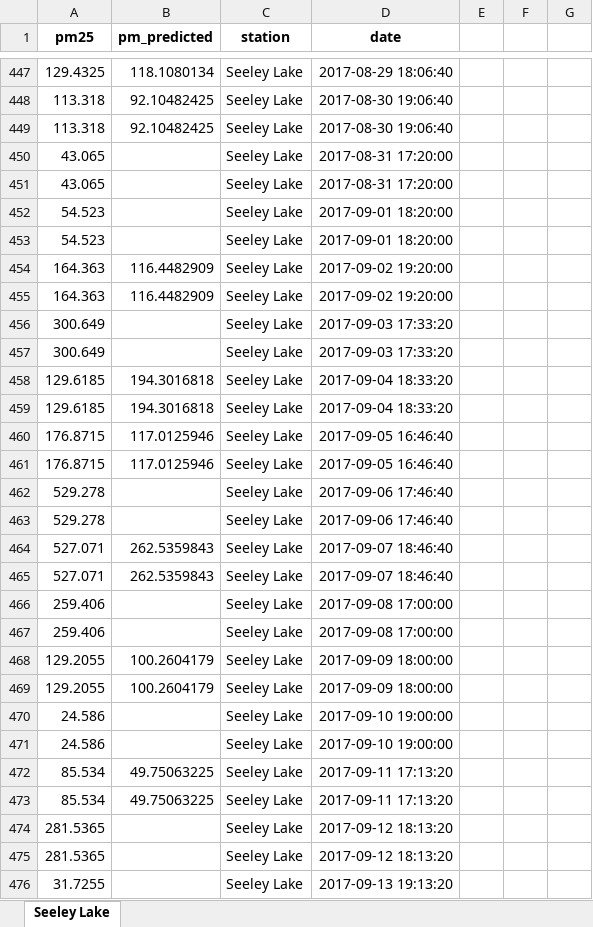
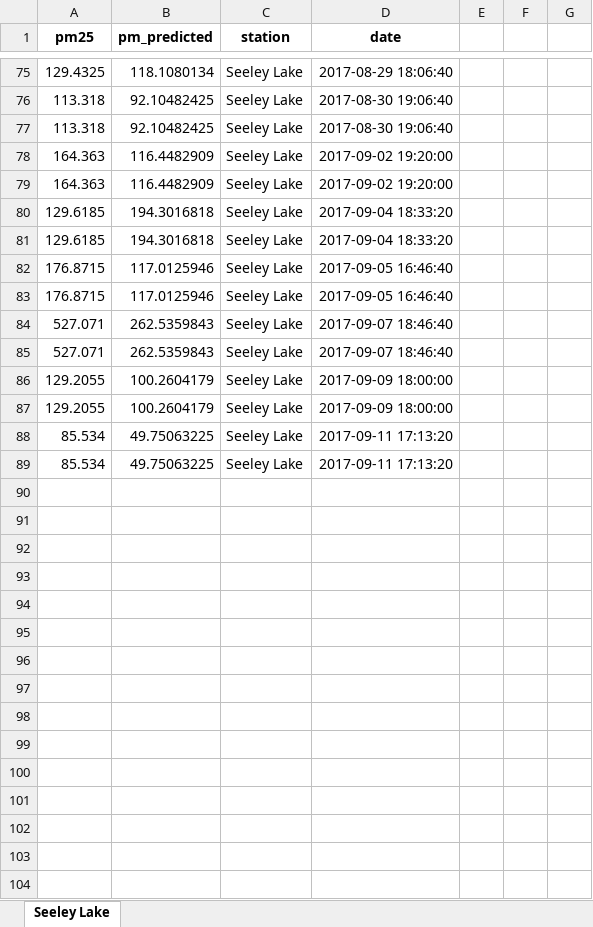
Before and after one commit to abby-kabalin/dataCheck, an Excel workbook: 2017-output/SeeleyLake.xlsx, sheet Seeley Lake, drawn as a sheet; only a part is shown, gaps mark what is left out; values as stored, in another font and other column widths than the file's, no borders; charts and pictures not drawn; the diff covers the shown part only; the diff names each change by its address in the sheet, - before the commit and + after, or states it on an @@ line.

```diff
--- a/2017-output/SeeleyLake.xlsx (sheet Seeley Lake)
+++ b/2017-output/SeeleyLake.xlsx (sheet Seeley Lake)
-row 450: 43.065 |  | Seeley Lake | 2017-08-31 17:20:00
-row 451: 43.065 |  | Seeley Lake | 2017-08-31 17:20:00
-row 452: 54.523 |  | Seeley Lake | 2017-09-01 18:20:00
-row 453: 54.523 |  | Seeley Lake | 2017-09-01 18:20:00
-row 456: 300.649 |  | Seeley Lake | 2017-09-03 17:33:20
-row 457: 300.649 |  | Seeley Lake | 2017-09-03 17:33:20
-row 462: 529.278 |  | Seeley Lake | 2017-09-06 17:46:40
-row 463: 529.278 |  | Seeley Lake | 2017-09-06 17:46:40
-row 466: 259.406 |  | Seeley Lake | 2017-09-08 17:00:00
-row 467: 259.406 |  | Seeley Lake | 2017-09-08 17:00:00
-row 470: 24.586 |  | Seeley Lake | 2017-09-10 19:00:00
-row 471: 24.586 |  | Seeley Lake | 2017-09-10 19:00:00
-row 474: 281.5365 |  | Seeley Lake | 2017-09-12 18:13:20
-row 475: 281.5365 |  | Seeley Lake | 2017-09-12 18:13:20
-row 476: 31.7255 |  | Seeley Lake | 2017-09-13 19:13:20
```
Also changed, not shown: 617 removed rows and 4 edited cells elsewhere in this sheet, charts or pictures, 2017-output/Flathead.xlsx, 2017-output/GreatFalls.xlsx, 17 other files.
